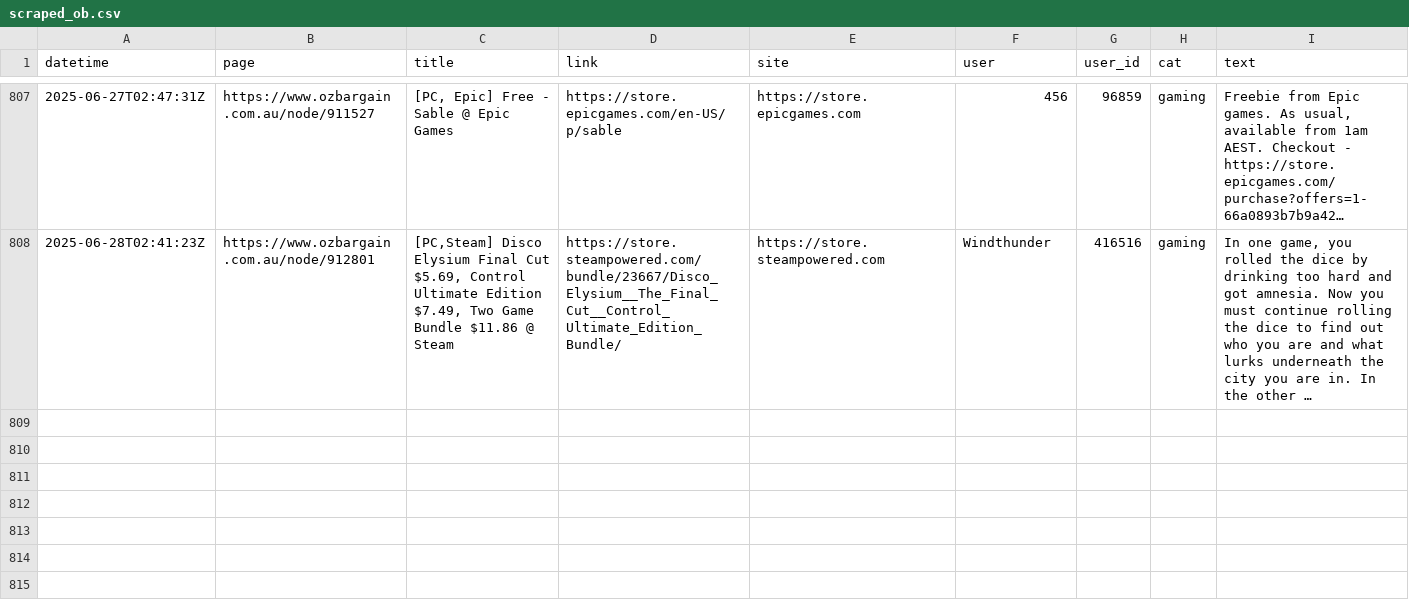
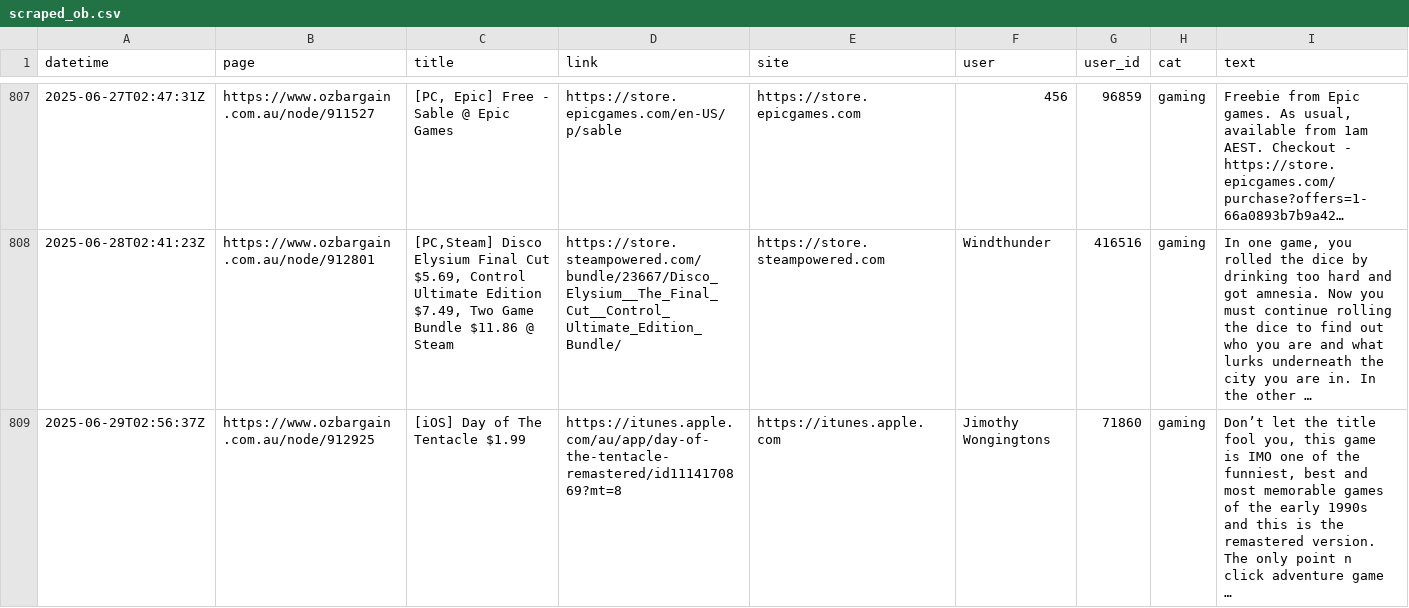
Before and after one commit to ntworthk/car-loans, a CSV file: data/scraped_ob.csv, drawn as a sheet; only a part is shown, gaps mark what is left out; the diff names each change by its address in the sheet, - before the commit and + after, or states it on an @@ line.

Commit message:
refreshing data

```diff
--- a/data/scraped_ob.csv
+++ b/data/scraped_ob.csv
+row 809: 2025-06-29T02:56:37Z | https://www.ozbargain.com.au/node/912925 | [iOS] Day of The Tentacle $1.99 | https://itunes.apple.com/au/app/day-of-the-tentacle-remastered/id1114170869?mt=8 | https://itunes.apple.com | Jimothy Wongingtons | 71860 | gaming | Don’t let the title fool you, this game is IMO one of the funniest, best and most memorable games of the early 1990s and this is the remastered version. The only point n click adventure game …
```
Also changed, not shown: 13 other files.
